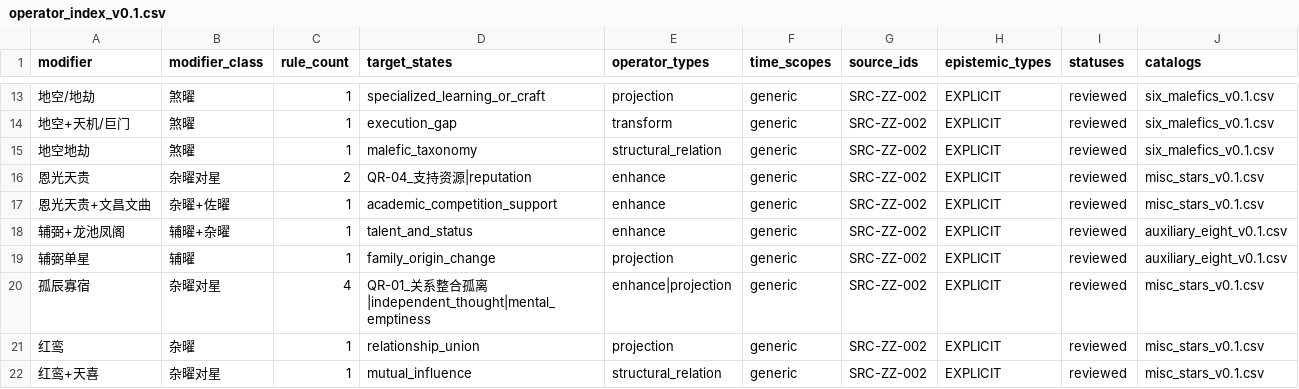
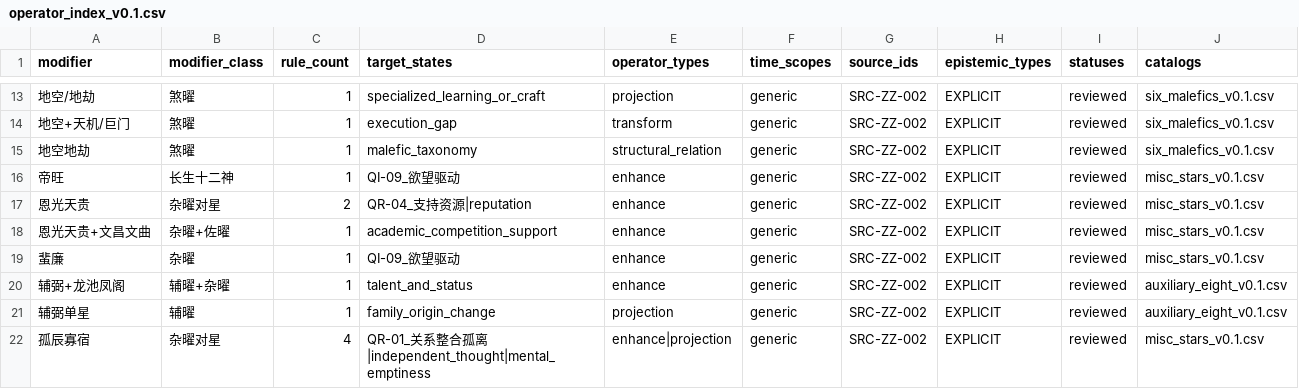
Before and after one commit to 15937-ass/ziwei-state-space, a CSV file: knowledge/operators/operator_index_v0.1.csv, drawn as a sheet; only a part is shown, gaps mark what is left out; the shorter side is filled out with more unchanged rows; the diff covers the shown part only.

Commit message:
WP04: refresh operator index after gap closure

```diff
--- a/knowledge/operators/operator_index_v0.1.csv
+++ b/knowledge/operators/operator_index_v0.1.csv
@@ -15,4 +15,6 @@
 "地空地劫","煞曜","1","malefic_taxonomy","structural_relation","generic","SRC-ZZ-002","EXPLICIT","reviewed","six_malefics_v0.1.csv"
+"帝旺","长生十二神","1","QI-09_欲望驱动","enhance","generic","SRC-ZZ-002","EXPLICIT","reviewed","misc_stars_v0.1.csv"
 "恩光天贵","杂曜对星","2","QR-04_支持资源|reputation","enhance","generic","SRC-ZZ-002","EXPLICIT","reviewed","misc_stars_v0.1.csv"
 "恩光天贵+文昌文曲","杂曜+佐曜","1","academic_competition_support","enhance","generic","SRC-ZZ-002","EXPLICIT","reviewed","misc_stars_v0.1.csv"
+"蜚廉","杂曜","1","QI-09_欲望驱动","enhance","generic","SRC-ZZ-002","EXPLICIT","reviewed","misc_stars_v0.1.csv"
 "辅弼+龙池凤阁","辅曜+杂曜","1","talent_and_status","enhance","generic","SRC-ZZ-002","EXPLICIT","reviewed","auxiliary_eight_v0.1.csv"
```
Also changed, not shown: 7 added rows elsewhere in this file.
